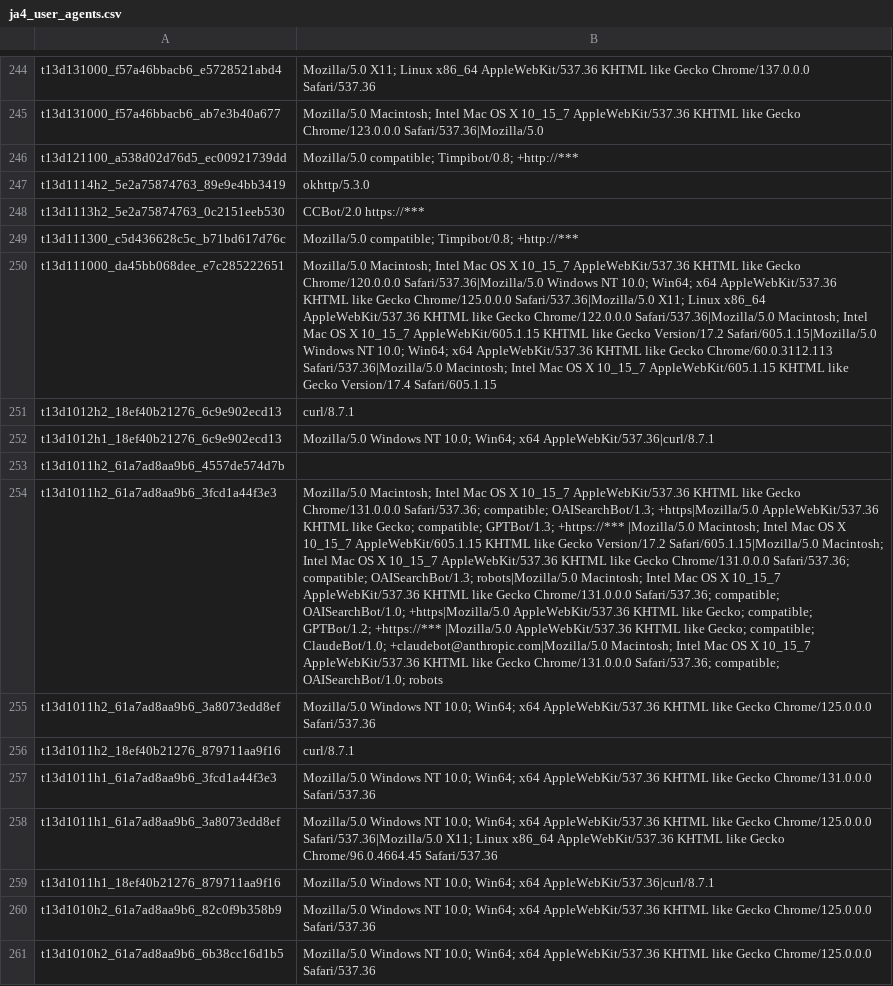
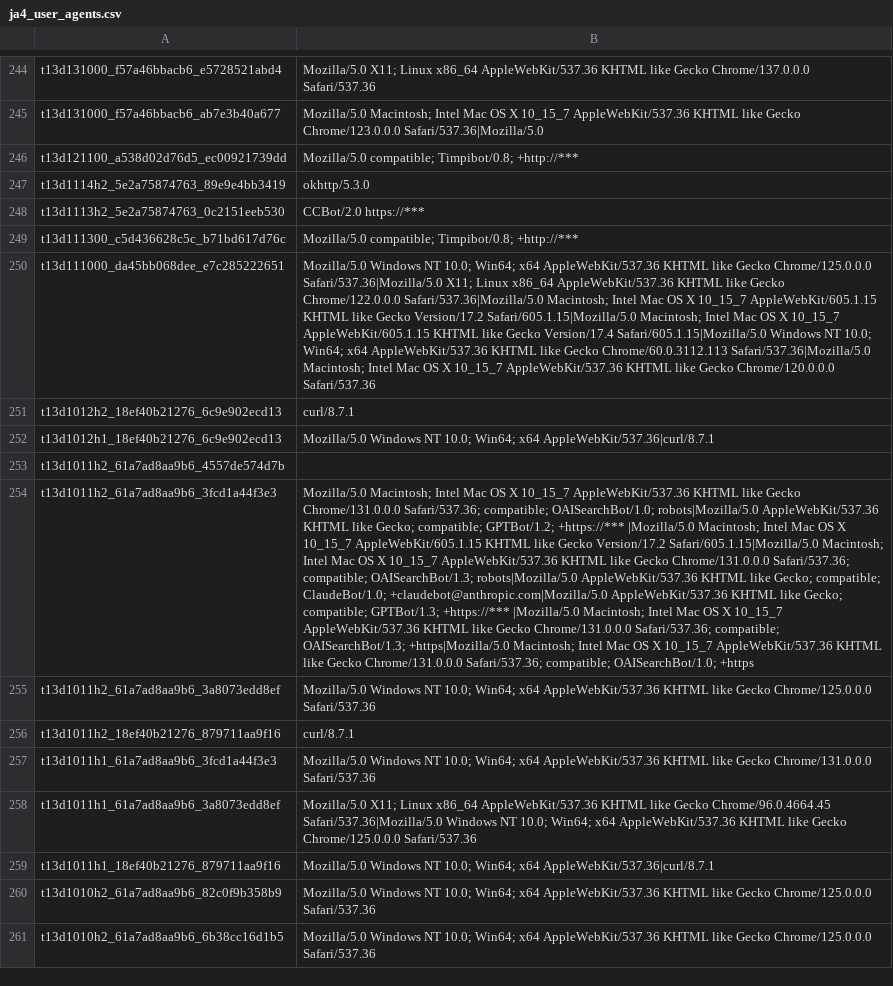
Before and after one commit to O-X-L/risk-db-lists, a CSV file: other/ja4_user_agents.csv, drawn as a sheet; only a part is shown, gaps mark what is left out; the diff covers the shown part only; the diff names each change by its address in the sheet, - before the commit and + after, or states it on an @@ line.

Commit message:
List updates 2026-04-21

```diff
--- a/other/ja4_user_agents.csv
+++ b/other/ja4_user_agents.csv
-B250: Mozilla/5.0 Macintosh; Intel Mac OS X 10_15_7 AppleWebKit/537.36 KHTML like Gecko Chrome/120.0.0.0 Safari/537.36|Mozilla/5.0 Windows NT 10.0; Win64; x64 AppleWebKit/537.36 KHTML like Gecko Chrome/125.0.0.0 Safari/537.36|Mozilla/5.0 X11; Linux x86_64 AppleWebKit/537.36 KHTML like Gecko Chrome/122.0.0.0 Safari/537.36|Mozilla/5.0 Macintosh; Intel Mac OS X 10_15_7 AppleWebKit/605.1.15 KHTML like Gecko Version/17.2 Safari/605.1.15|Mozilla/5.0 Windows NT 10.0; Win64; x64 AppleWebKit/537.36 KHTML like Gecko Chrome/60.0.3112.113 Safari/537.36|Mozilla/5.0 Macintosh; Intel Mac OS X 10_15_7 AppleWebKit/605.1.15 KHTML like Gecko Version/17.4 Safari/605.1.15
+B250: Mozilla/5.0 Windows NT 10.0; Win64; x64 AppleWebKit/537.36 KHTML like Gecko Chrome/125.0.0.0 Safari/537.36|Mozilla/5.0 X11; Linux x86_64 AppleWebKit/537.36 KHTML like Gecko Chrome/122.0.0.0 Safari/537.36|Mozilla/5.0 Macintosh; Intel Mac OS X 10_15_7 AppleWebKit/605.1.15 KHTML like Gecko Version/17.2 Safari/605.1.15|Mozilla/5.0 Macintosh; Intel Mac OS X 10_15_7 AppleWebKit/605.1.15 KHTML like Gecko Version/17.4 Safari/605.1.15|Mozilla/5.0 Windows NT 10.0; Win64; x64 AppleWebKit/537.36 KHTML like Gecko Chrome/60.0.3112.113 Safari/537.36|Mozilla/5.0 Macintosh; Intel Mac OS X 10_15_7 AppleWebKit/537.36 KHTML like Gecko Chrome/120.0.0.0 Safari/537.36
-B254: …Safari/537.36; compatible; OAISearchBot/1.3; +https|Mozilla/5.0 AppleWebKit/537.36 KHTML like Gecko; compatible; GPTBot/1.3; +https://*** |Mozilla/5.0 Macintosh; Intel Mac OS X 10_15_7 AppleWebKit/605.1.15 KHTML like Gecko Version/17.2 Safari/605.1.15|Mozilla/5.0 Macintosh; Intel Mac OS X 10_15_7 AppleWebKit/537.36 KHTML like Gecko Chrome/131.0.0.0 Safari/537.36; compatible; OAISearchBot/1.3; robots|Mozilla/5.0 Macintosh; Intel Mac OS X 10_15_7 AppleWebKit/537.36 KHTML like Gecko Chrome/131.0.0.0 Safari/537.36; compatible; OAISearchBot/1.0; +https|Mozilla/5.0 AppleWebKit/537.36 KHTML like Gecko; compatible; GPTBot/1.2; +https://*** |Mozilla/5.0 AppleWebKit/537.36 KHTML like Gecko; compatible; ClaudeBot/1.0; +claudebot@anthropic.com|Mozilla/5.0 Macintosh; Intel Mac OS X 10_15_7 AppleWebKit/537.36 KHTML like Gecko Chrome/131.0.0.0 Safari/537.36; compatible; OAISearchBot/1.0; robots
+B254: …Safari/537.36; compatible; OAISearchBot/1.0; robots|Mozilla/5.0 AppleWebKit/537.36 KHTML like Gecko; compatible; GPTBot/1.2; +https://*** |Mozilla/5.0 Macintosh; Intel Mac OS X 10_15_7 AppleWebKit/605.1.15 KHTML like Gecko Version/17.2 Safari/605.1.15|Mozilla/5.0 Macintosh; Intel Mac OS X 10_15_7 AppleWebKit/537.36 KHTML like Gecko Chrome/131.0.0.0 Safari/537.36; compatible; OAISearchBot/1.3; robots|Mozilla/5.0 AppleWebKit/537.36 KHTML like Gecko; compatible; ClaudeBot/1.0; +claudebot@anthropic.com|Mozilla/5.0 AppleWebKit/537.36 KHTML like Gecko; compatible; GPTBot/1.3; +https://*** |Mozilla/5.0 Macintosh; Intel Mac OS X 10_15_7 AppleWebKit/537.36 KHTML like Gecko Chrome/131.0.0.0 Safari/537.36; compatible; OAISearchBot/1.3; +https|Mozilla/5.0 Macintosh; Intel Mac OS X 10_15_7 AppleWebKit/537.36 KHTML like Gecko Chrome/131.0.0.0 Safari/537.36; compatible; OAISearchBot/1.0; +https
-B258: Mozilla/5.0 Windows NT 10.0; Win64; x64 AppleWebKit/537.36 KHTML like Gecko Chrome/125.0.0.0 Safari/537.36|Mozilla/5.0 X11; Linux x86_64 AppleWebKit/537.36 KHTML like Gecko Chrome/96.0.4664.45 Safari/537.36
+B258: Mozilla/5.0 X11; Linux x86_64 AppleWebKit/537.36 KHTML like Gecko Chrome/96.0.4664.45 Safari/537.36|Mozilla/5.0 Windows NT 10.0; Win64; x64 AppleWebKit/537.36 KHTML like Gecko Chrome/125.0.0.0 Safari/537.36
```
Also changed, not shown: 74 edited cells elsewhere in this file, asn/kind_education.csv, asn/kind_hosting.csv, 37 other files.
